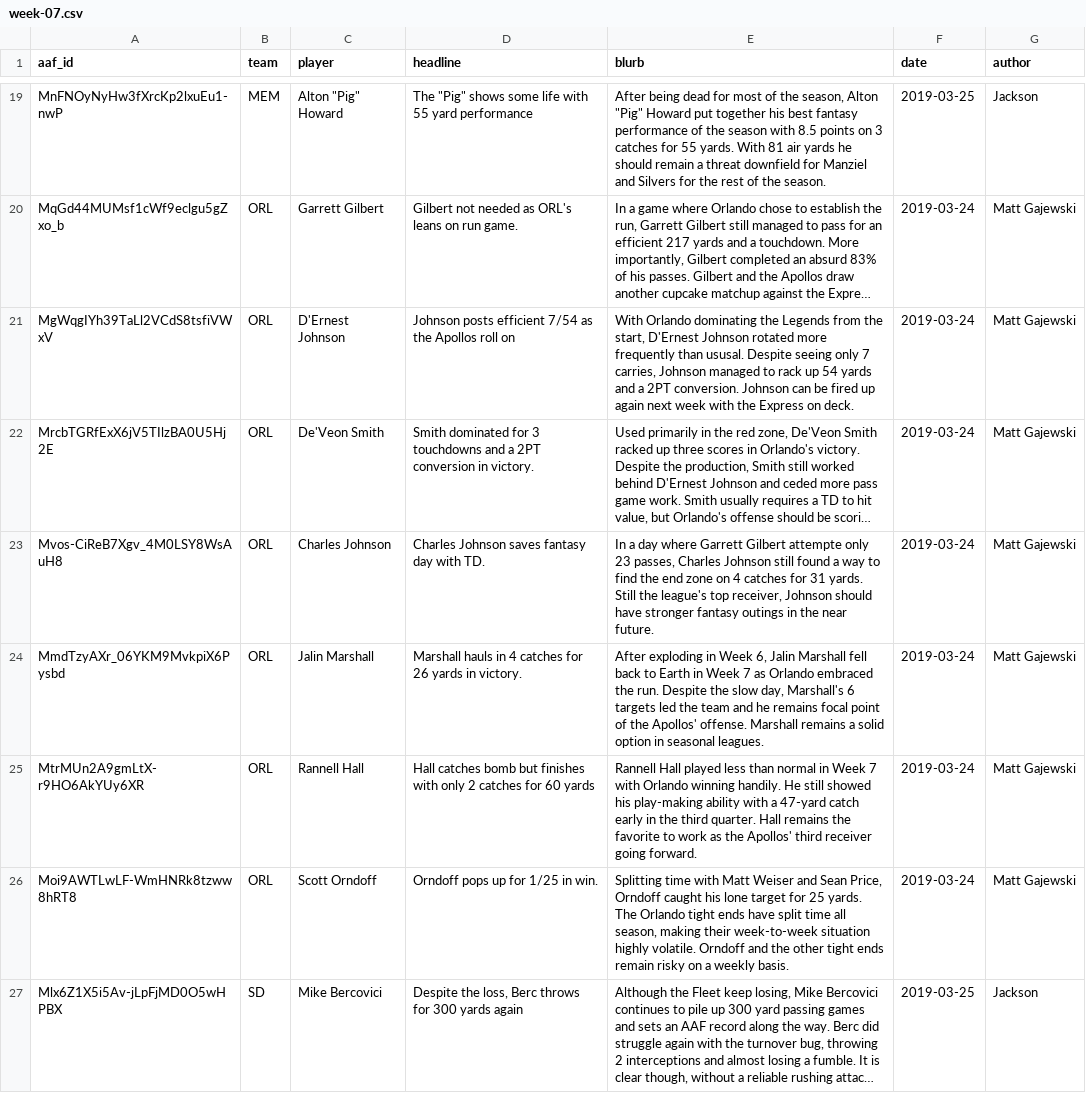
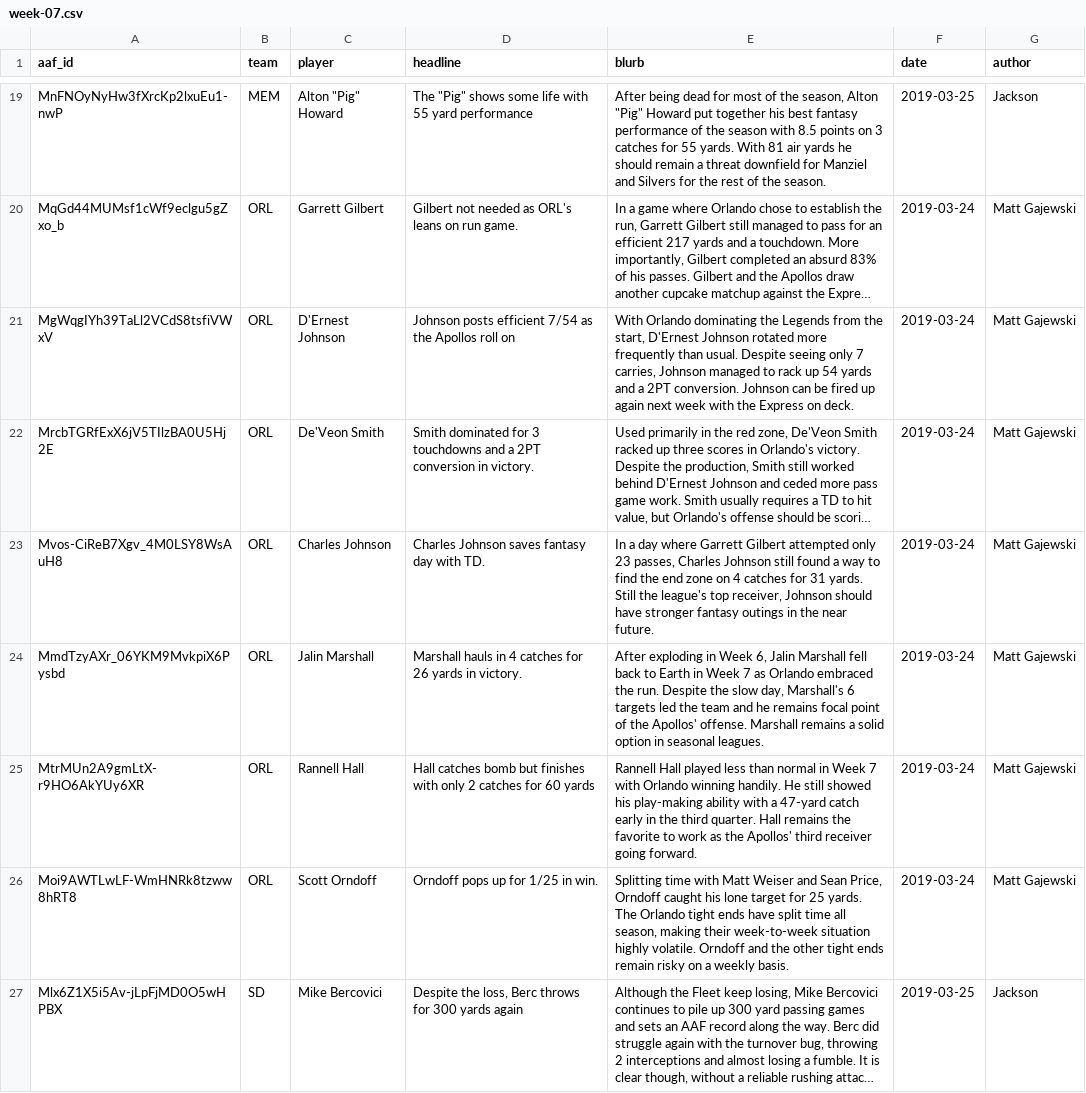
Before and after one commit to swanson/no-extra-points, a CSV file: _data/blurbs/week-07.csv, drawn as a sheet; only a part is shown, gaps mark what is left out; long unchanged cells end in …; the diff covers the shown part only; the diff names each change by its address in the sheet, - before the commit and + after, or states it on an @@ line.

Commit message:
Typos

```diff
--- a/_data/blurbs/week-07.csv
+++ b/_data/blurbs/week-07.csv
-E21 (blurb): …frequently than ususal. Despite seeing…
+E21 (blurb): …frequently than usual. Despite seeing…
-E23 (blurb): …Garrett Gilbert attempte only 23…
+E23 (blurb): …Garrett Gilbert attempted only 23…
```
Also changed, not shown: 19 edited cells elsewhere in this file.
